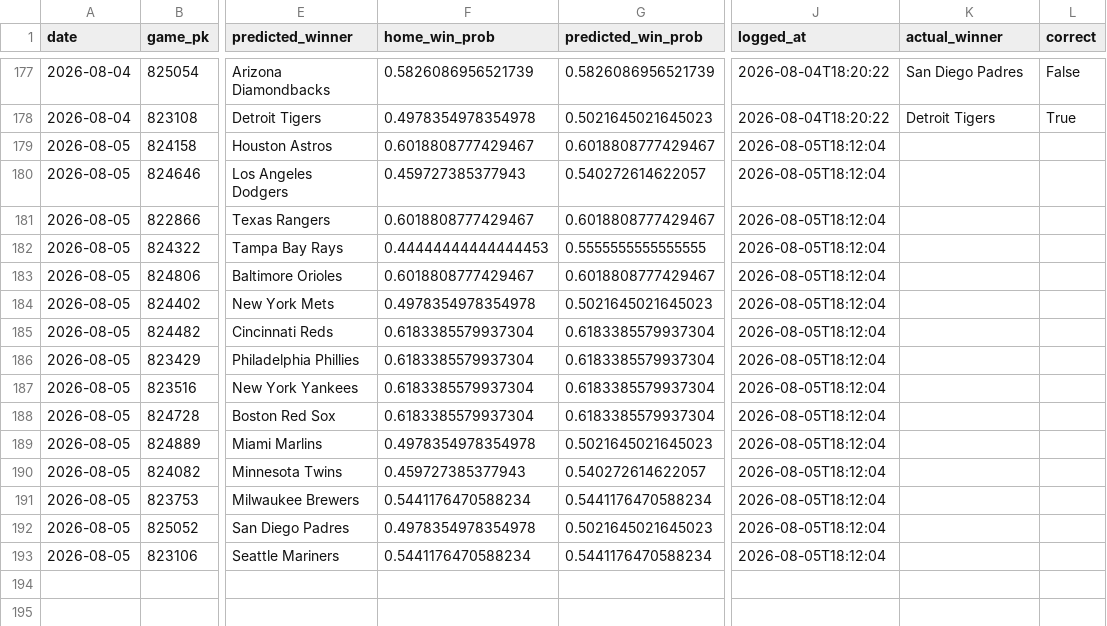
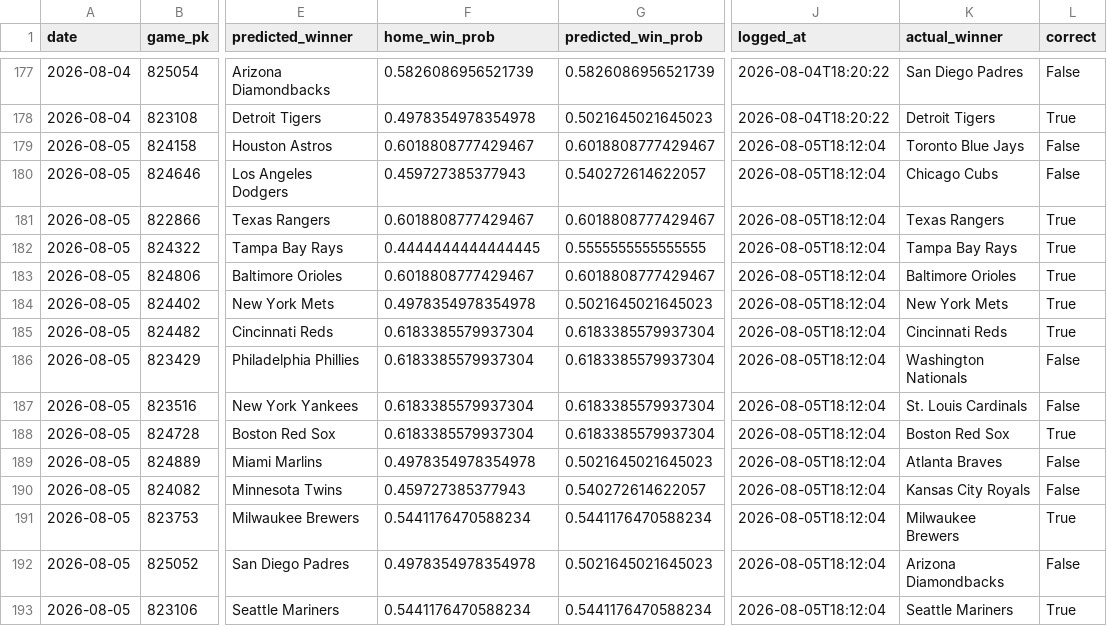
Before and after one commit to jackgoad05-afk/mlb-k-props, a CSV file: output/ml_predictions_ledger.csv, drawn as a sheet; only a part is shown, gaps mark what is left out; the diff names each change by its address in the sheet, - before the commit and + after, or states it on an @@ line.

```diff
--- a/output/ml_predictions_ledger.csv
+++ b/output/ml_predictions_ledger.csv
-K179 (actual_winner): (empty)
+K179 (actual_winner): Toronto Blue Jays
-L179:L180 (correct): (empty)
+L179:L180 (correct): False
-K180 (actual_winner): (empty)
+K180 (actual_winner): Chicago Cubs
-K181 (actual_winner): (empty)
+K181 (actual_winner): Texas Rangers
-L181:L185 (correct): (empty)
+L181:L185 (correct): True
-F182 (home_win_prob): 0.44444444444444453
+F182 (home_win_prob): 0.4444444444444445
-K182 (actual_winner): (empty)
+K182 (actual_winner): Tampa Bay Rays
-K183 (actual_winner): (empty)
+K183 (actual_winner): Baltimore Orioles
-K184 (actual_winner): (empty)
+K184 (actual_winner): New York Mets
-K185 (actual_winner): (empty)
+K185 (actual_winner): Cincinnati Reds
-K186 (actual_winner): (empty)
+K186 (actual_winner): Washington Nationals
-L186:L187 (correct): (empty)
+L186:L187 (correct): False
-K187 (actual_winner): (empty)
+K187 (actual_winner): St. Louis Cardinals
-K188 (actual_winner): (empty)
+K188 (actual_winner): Boston Red Sox
-L188 (correct): (empty)
+L188 (correct): True
-K189 (actual_winner): (empty)
+K189 (actual_winner): Atlanta Braves
-L189:L190 (correct): (empty)
+L189:L190 (correct): False
-K190 (actual_winner): (empty)
+K190 (actual_winner): Kansas City Royals
-K191 (actual_winner): (empty)
+K191 (actual_winner): Milwaukee Brewers
-L191 (correct): (empty)
+L191 (correct): True
-K192 (actual_winner): (empty)
+K192 (actual_winner): Arizona Diamondbacks
-L192 (correct): (empty)
+L192 (correct): False
-K193 (actual_winner): (empty)
+K193 (actual_winner): Seattle Mariners
-L193 (correct): (empty)
+L193 (correct): True
```
Also changed, not shown: data/raw/pitcher_gamelogs_2026.csv, output/ks_paper_ledger.csv, 1 other file.
